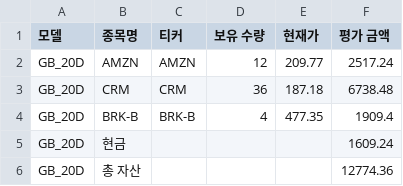
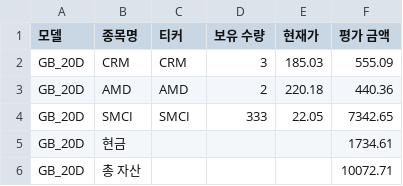
Before and after one commit to chesin1/stock_ai_trading_us, a CSV file: data/gb_20d_portfolio_final.csv, drawn as a sheet.

```diff
--- a/data/gb_20d_portfolio_final.csv
+++ b/data/gb_20d_portfolio_final.csv
@@ -1,6 +1,6 @@
 모델,종목명,티커,보유 수량,현재가,평가 금액
-GB_20D,AMZN,AMZN,12,209.77,2517.24
-GB_20D,CRM,CRM,36,187.18,6738.48
-GB_20D,BRK-B,BRK-B,4,477.35,1909.4
-GB_20D,현금,,,,1609.24
-GB_20D,총 자산,,,,12774.36
+GB_20D,CRM,CRM,3,185.03,555.09
+GB_20D,AMD,AMD,2,220.18,440.36
+GB_20D,SMCI,SMCI,333,22.05,7342.65
+GB_20D,현금,,,,1734.61
+GB_20D,총 자산,,,,10072.71
```
Also changed, not shown: data/gb_1d_portfolio_final.csv, data/simulation_result_simple_with_accuracy.csv, 44 other files.
